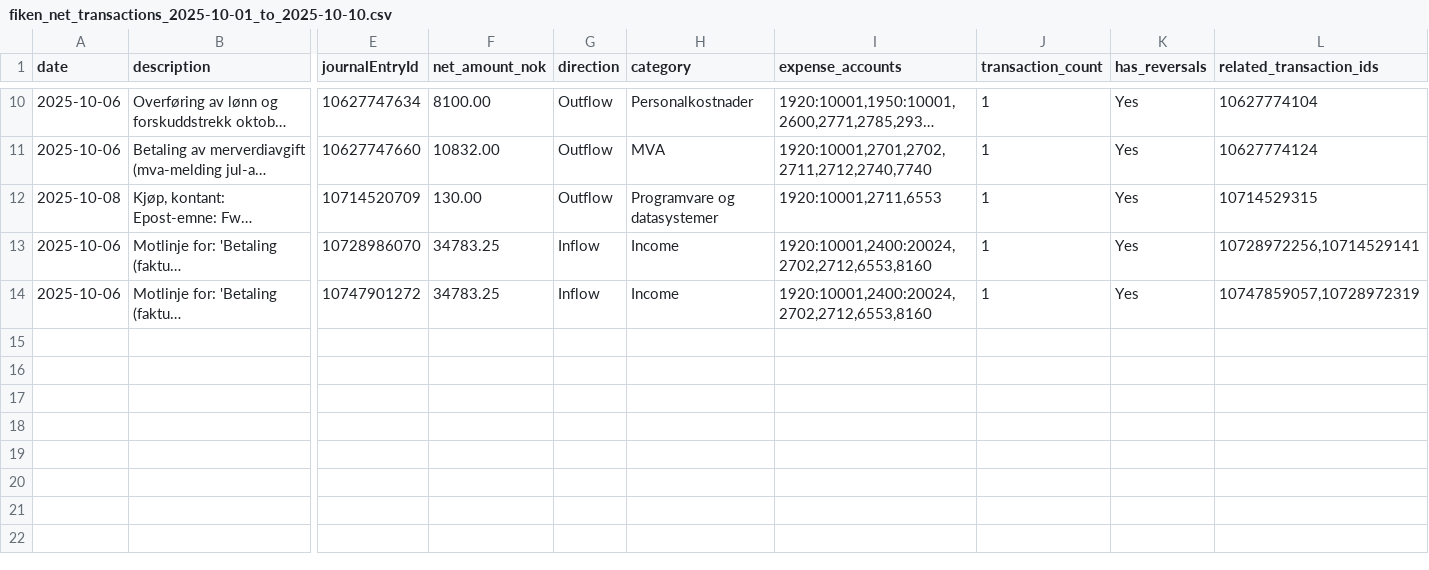
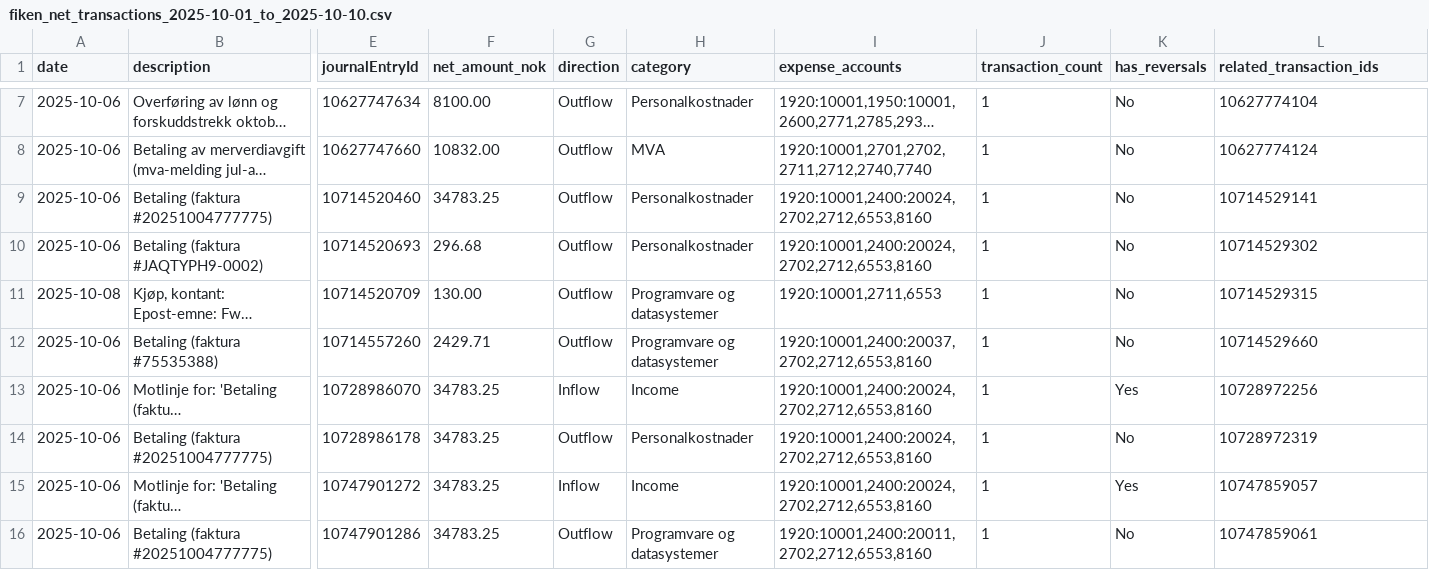
Before and after one commit to Sinfjell/nettsmed-fiken-cash-flow-analyzer, a CSV file: fiken_net_transactions_2025-10-01_to_2025-10-10.csv, drawn as a sheet; only a part is shown, gaps mark what is left out; long unchanged cells end in …; addresses are those after the commit; rows hold the shown columns only; the diff covers the shown part only; the diff names each change by its address in the sheet, - before the commit and + after, or states it on an @@ line.

Commit message:
Complete transaction type-based analysis implementation
- Replace complex invoice grouping with transaction type-based approach
- Use Fiken transaction type field for accurate categorization
- Skip cancelled transactions (Annullering) but keep Motlinje reversals as income
- Map transaction types to categories: Salg->Income, Lønn->Personalkostnader, etc.
- Simplify net report generation using transaction types
- Remove unused invoice grouping functions
- Income now shows correctly: 69,566.50 NOK (2 transactions)
- All 5 categories properly displayed in monthly analysis
- More reliable and maintainable code

```diff
--- a/fiken_net_transactions_2025-10-01_to_2025-10-10.csv
+++ b/fiken_net_transactions_2025-10-01_to_2025-10-10.csv
-K7:K8 (has_reversals): Yes
+K7:K8 (has_reversals): No
+row 9: 2025-10-06 | Betaling (faktura #20251004777775) | 10714520460 | 34783.25 | Outflow | Personalkostnader | 1920:10001,2400:20024,2702,2712,6553,8160 | 1 | No | 10714529141
+row 10: 2025-10-06 | Betaling (faktura #JAQTYPH9-0002) | 10714520693 | 296.68 | Outflow | Personalkostnader | 1920:10001,2400:20024,2702,2712,6553,8160 | 1 | No | 10714529302
-K11 (has_reversals): Yes
+K11 (has_reversals): No
+row 12: 2025-10-06 | Betaling (faktura #75535388) | 10714557260 | 2429.71 | Outflow | Programvare og datasystemer | 1920:10001,2400:20037,2702,2712,6553,8160 | 1 | No | 10714529660
-L13 (related_transaction_ids): 10728972256,10714529141
+L13 (related_transaction_ids): 10728972256
+row 14: 2025-10-06 | Betaling (faktura #20251004777775) | 10728986178 | 34783.25 | Outflow | Personalkostnader | 1920:10001,2400:20024,2702,2712,6553,8160 | 1 | No | 10728972319
-L15 (related_transaction_ids): 10747859057,10728972319
+L15 (related_transaction_ids): 10747859057
+row 16: 2025-10-06 | Betaling (faktura #20251004777775) | 10747901286 | 34783.25 | Outflow | Programvare og datasystemer | 1920:10001,2400:20011,2702,2712,6553,8160 | 1 | No | 10747859061
```
Also changed, not shown: 1 added row, 4 removed rows and 7 edited cells elsewhere in this file, fiken_monthly_analysis_2025-10-01_to_2025-10-10.csv, 1 other file.
